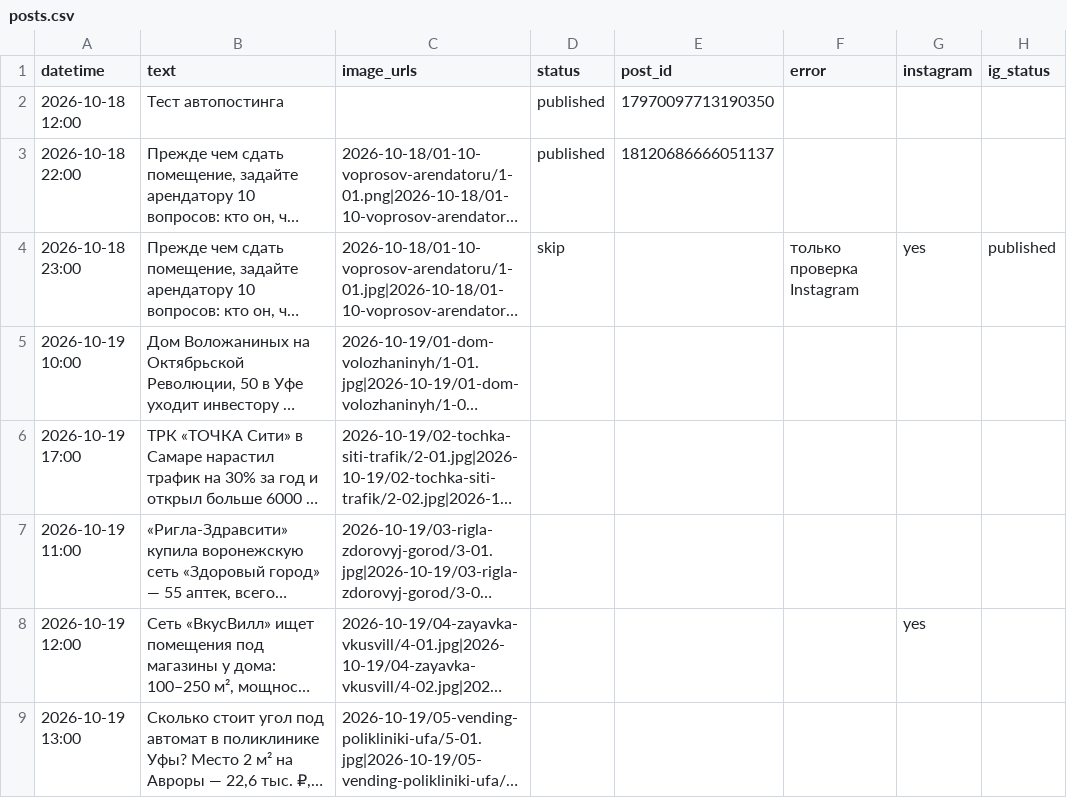
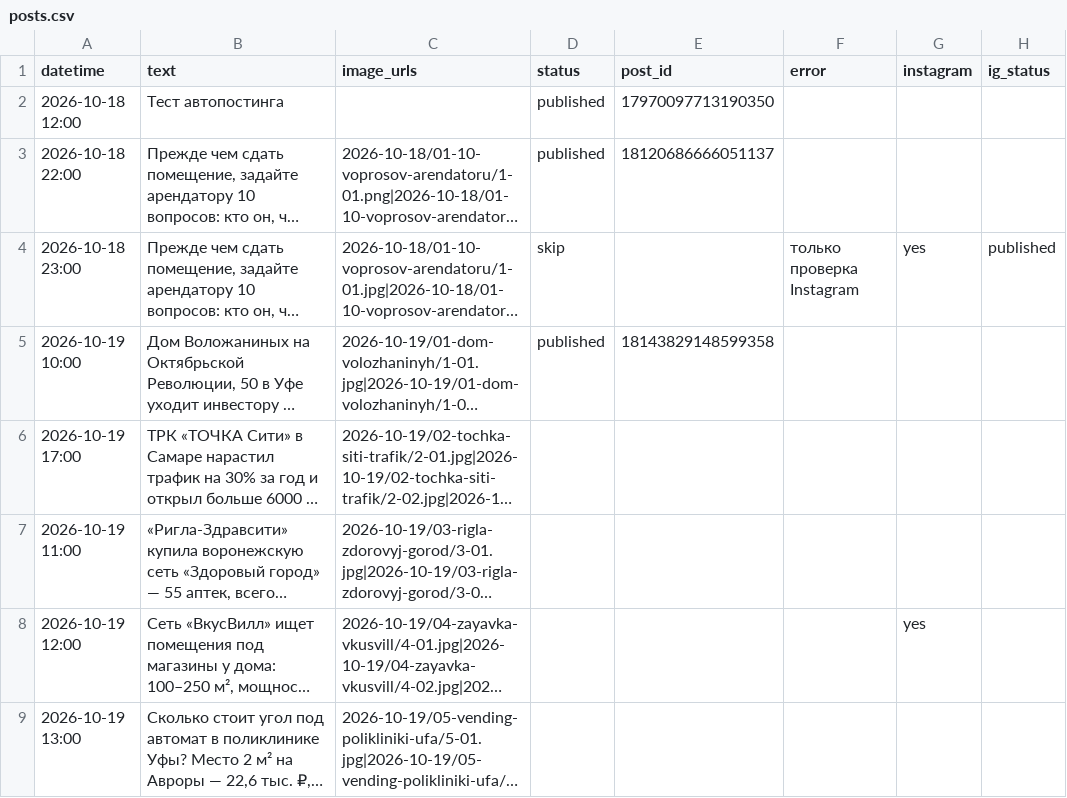
Before and after one commit to tarukinvs-pixel/threads-autopost, a CSV file: posts.csv, drawn as a sheet; only a part is shown; long unchanged cells end in …; the diff names each change by its address in the sheet, - before the commit and + after, or states it on an @@ line.

Commit message:
Threads: обновлены статусы постов

```diff
--- a/posts.csv
+++ b/posts.csv
-D5 (status): (empty)
+D5 (status): published
-E5 (post_id): (empty)
+E5 (post_id): 18143829148599358
```
